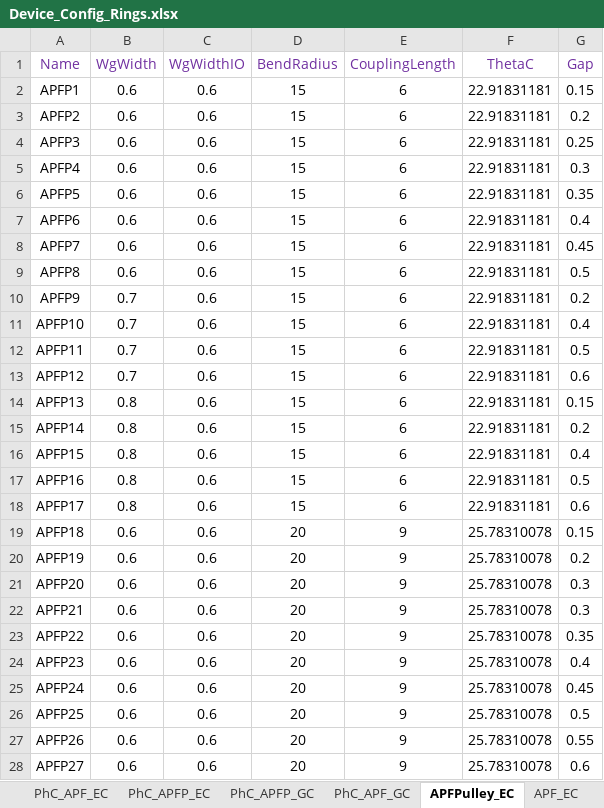
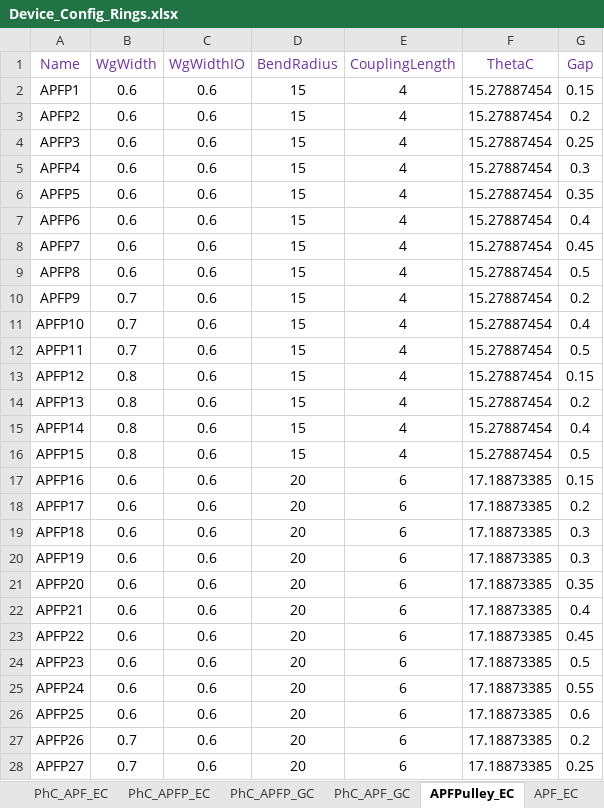
Before and after one commit to ankit-bm/Aluma1_TapeOut, an Excel workbook: Device_Config_Rings.xlsx, sheet APFPulley_EC, drawn as a sheet; only a part is shown; values as stored, in another font and other column widths than the file's, no borders; the diff covers the shown part only; the diff names each change by its address in the sheet, - before the commit and + after, or states it on an @@ line.

```diff
--- a/Device_Config_Rings.xlsx (sheet APFPulley_EC)
+++ b/Device_Config_Rings.xlsx (sheet APFPulley_EC)
-E2:E16 (CouplingLength): 6
+E2:E16 (CouplingLength): 4
-F2:F16 (ThetaC): 22.91831181
+F2:F16 (ThetaC): 15.27887454
-B13 (WgWidth): 0.7
+B13 (WgWidth): 0.8
-G13 (Gap): 0.6
+G13 (Gap): 0.15
-G14 (Gap): 0.15
+G14 (Gap): 0.2
-G15 (Gap): 0.2
+G15 (Gap): 0.4
-G16 (Gap): 0.4
+G16 (Gap): 0.5
-B17:B18 (WgWidth): 0.8
+B17:B18 (WgWidth): 0.6
-D17:D18 (BendRadius): 15
+D17:D18 (BendRadius): 20
-F17:F18 (ThetaC): 22.91831181
+F17:F18 (ThetaC): 17.18873385
-G17 (Gap): 0.5
+G17 (Gap): 0.15
-G18 (Gap): 0.6
+G18 (Gap): 0.2
-E19:E28 (CouplingLength): 9
+E19:E28 (CouplingLength): 6
-F19:F28 (ThetaC): 25.78310078
+F19:F28 (ThetaC): 17.18873385
-G19 (Gap): 0.15
+G19 (Gap): 0.3
-G20 (Gap): 0.2
+G20 (Gap): 0.3
-G21 (Gap): 0.3
+G21 (Gap): 0.35
-G22 (Gap): 0.3
+G22 (Gap): 0.4
-G23 (Gap): 0.35
+G23 (Gap): 0.45
-G24 (Gap): 0.4
+G24 (Gap): 0.5
-G25 (Gap): 0.45
+G25 (Gap): 0.55
-G26 (Gap): 0.5
+G26 (Gap): 0.6
-B27:B28 (WgWidth): 0.6
+B27:B28 (WgWidth): 0.7
-G27 (Gap): 0.55
+G27 (Gap): 0.2
-G28 (Gap): 0.6
+G28 (Gap): 0.25
```
Also changed, not shown: 6 removed rows and 140 edited cells elsewhere in this sheet, sheet PhC_APFP_EC, sheet PhC_APF_EC, sheet APF_EC, sheet ECParams, other sheet tabs, 4 other files.
